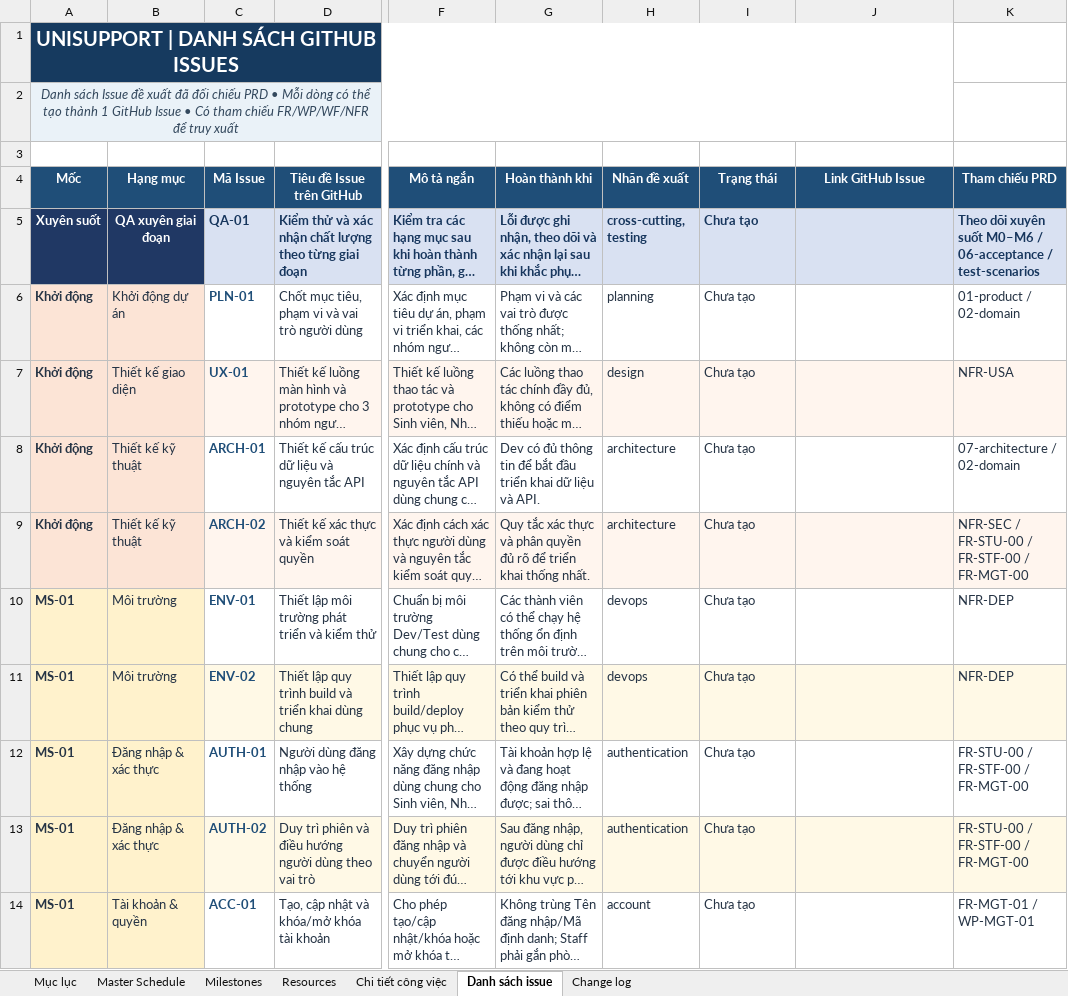
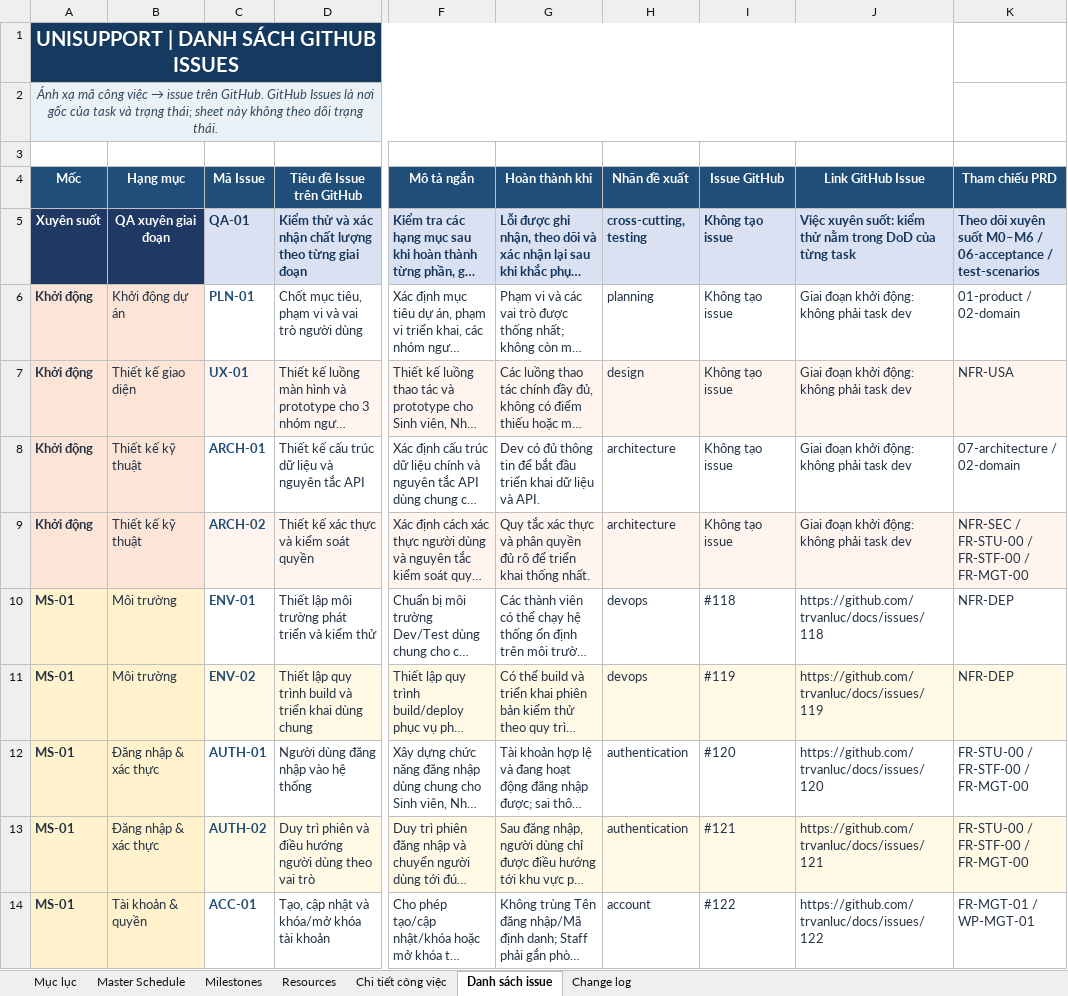
Before and after one commit to trvanluc/docs, an Excel workbook: docs/08-project/plans/master-schedule.xlsx, sheet Danh sách issue, drawn as a sheet; only a part is shown, gaps mark what is left out; long unchanged cells end in …; values as stored, in another font and other column widths than the file's, no borders; the diff covers the shown part only; the diff names each change by its address in the sheet, - before the commit and + after, or states it on an @@ line.

Commit message:
docs: sửa theo tự review r1 (thời điểm dự án, lý do MS-01, liên kết một phía)
- master-plan.md: thêm mục "Thời điểm của dự án" (chưa khởi động, proposal chưa gửi, không mô phỏng tiến độ); ghi lý do và đánh đổi khi giữ MS-01 là nền tảng hệ thống
- sent/README.md: ghi trạng thái chưa gửi bản nào, bỏ dòng hướng dẫn của bộ khung
- PRD: bỏ số task GitHub ghi ngược trong dòng Priority (liên kết một phía: task ghi mã FR)
- master-schedule.xlsx: sheet Danh sách issue ánh xạ mã → số issue GitHub thay cho cột trạng thái; sửa Mục lục B8

```diff
--- a/docs/08-project/plans/master-schedule.xlsx (sheet Danh sách issue)
+++ b/docs/08-project/plans/master-schedule.xlsx (sheet Danh sách issue)
@@ A2 (Mốc): Danh sách Issue đề xuất đã đối chiếu PRD • Mỗi dòng có thể tạo thành 1 GitHub Issue • Có tham chiếu FR/WP/WF/NFR để truy xuất → Ánh xạ mã công việc → issue trên GitHub. GitHub Issues là nơi gốc của task và trạng thái; sheet này không theo dõi trạng thái. @@
-I4: Trạng thái
+I4: Issue GitHub
-I5:I9 (Issue GitHub): Chưa tạo
+I5:I9 (Issue GitHub): Không tạo issue
-J5 (Link GitHub Issue): (empty)
+J5 (Link GitHub Issue): Việc xuyên suốt: kiểm thử nằm trong DoD của từng task
-J6:J9 (Link GitHub Issue): (empty)
+J6:J9 (Link GitHub Issue): Giai đoạn khởi động: không phải task dev
-I10 (Issue GitHub): Chưa tạo
+I10 (Issue GitHub): #118
-J10 (Link GitHub Issue): (empty)
+J10 (Link GitHub Issue): https://github.com/trvanluc/docs/issues/118
-I11 (Issue GitHub): Chưa tạo
+I11 (Issue GitHub): #119
-J11 (Link GitHub Issue): (empty)
+J11 (Link GitHub Issue): https://github.com/trvanluc/docs/issues/119
-I12 (Issue GitHub): Chưa tạo
+I12 (Issue GitHub): #120
-J12 (Link GitHub Issue): (empty)
+J12 (Link GitHub Issue): https://github.com/trvanluc/docs/issues/120
-I13 (Issue GitHub): Chưa tạo
+I13 (Issue GitHub): #121
-J13 (Link GitHub Issue): (empty)
+J13 (Link GitHub Issue): https://github.com/trvanluc/docs/issues/121
-I14 (Issue GitHub): Chưa tạo
+I14 (Issue GitHub): #122
-J14 (Link GitHub Issue): (empty)
+J14 (Link GitHub Issue): https://github.com/trvanluc/docs/issues/122
```
Also changed, not shown: 99 edited cells elsewhere in this sheet, sheet Mục lục, 6 other files.
